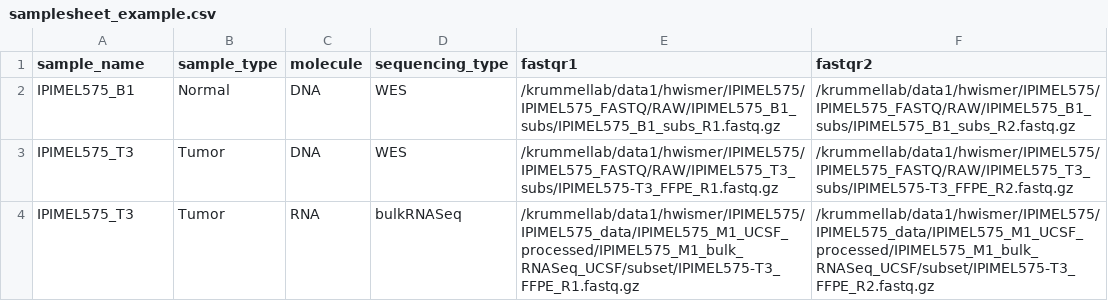
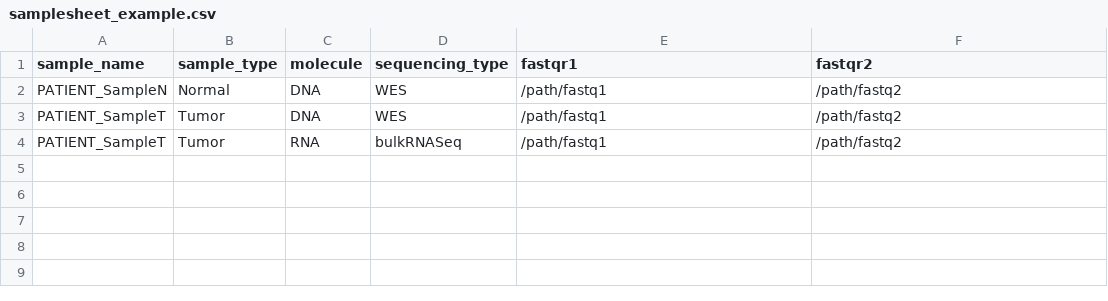
Before and after one commit to hwismer/vaximile, a CSV file: samplesheet_example.csv, drawn as a sheet.

Commit message:
Updaing Samplesheet example

```diff
--- a/samplesheet_example.csv
+++ b/samplesheet_example.csv
@@ -1,4 +1,4 @@
 sample_name,sample_type,molecule,sequencing_type,fastqr1,fastqr2
-IPIMEL575_B1,Normal,DNA,WES,/krummellab/data1/hwismer/IPIMEL575/IPIMEL575_FASTQ/RAW/IPIMEL575_B1_subs/IPIMEL575_B1_subs_R1.fastq.gz,/krummellab/data1/hwismer/IPIMEL575/IPIMEL575_FASTQ/RAW/IPIMEL575_B1_subs/IPIMEL575_B1_subs_R2.fastq.gz
-IPIMEL575_T3,Tumor,DNA,WES,/krummellab/data1/hwismer/IPIMEL575/IPIMEL575_FASTQ/RAW/IPIMEL575_T3_subs/IPIMEL575-T3_FFPE_R1.fastq.gz,/krummellab/data1/hwismer/IPIMEL575/IPIMEL575_FASTQ/RAW/IPIMEL575_T3_subs/IPIMEL575-T3_FFPE_R2.fastq.gz
-IPIMEL575_T3,Tumor,RNA,bulkRNASeq,/krummellab/data1/hwismer/IPIMEL575/IPIMEL575_data/IPIMEL575_M1_UCSF_processed/IPIMEL575_M1_bulk_RNASeq_UCSF/subset/IPIMEL575-T3_FFPE_R1.fastq.gz,/krummellab/data1/hwismer/IPIMEL575/IPIMEL575_data/IPIMEL575_M1_UCSF_processed/IPIMEL575_M1_bulk_RNASeq_UCSF/subset/IPIMEL575-T3_FFPE_R2.fastq.gz
+PATIENT_SampleN,Normal,DNA,WES,/path/fastq1,/path/fastq2
+PATIENT_SampleT,Tumor,DNA,WES,/path/fastq1,/path/fastq2
+PATIENT_SampleT,Tumor,RNA,bulkRNASeq,/path/fastq1,/path/fastq2
```
